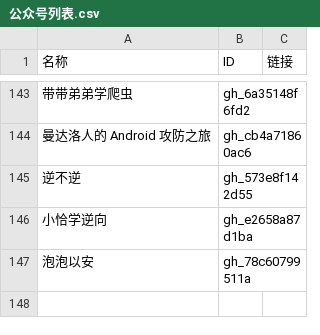
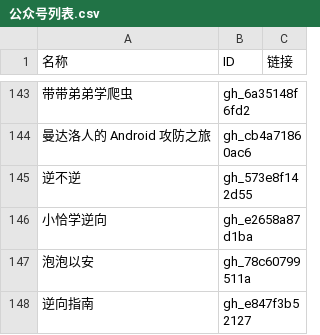
Before and after one commit to kanadeblisst00/high-quality-biz, a CSV file: 公众号列表.csv, drawn as a sheet; only a part is shown, gaps mark what is left out; the diff names each change by its address in the sheet, - before the commit and + after, or states it on an @@ line.

```diff
--- a/公众号列表.csv
+++ b/公众号列表.csv
+row 148: 逆向指南 | gh_e847f3b52127
```
Also changed, not shown: 3 other files.
